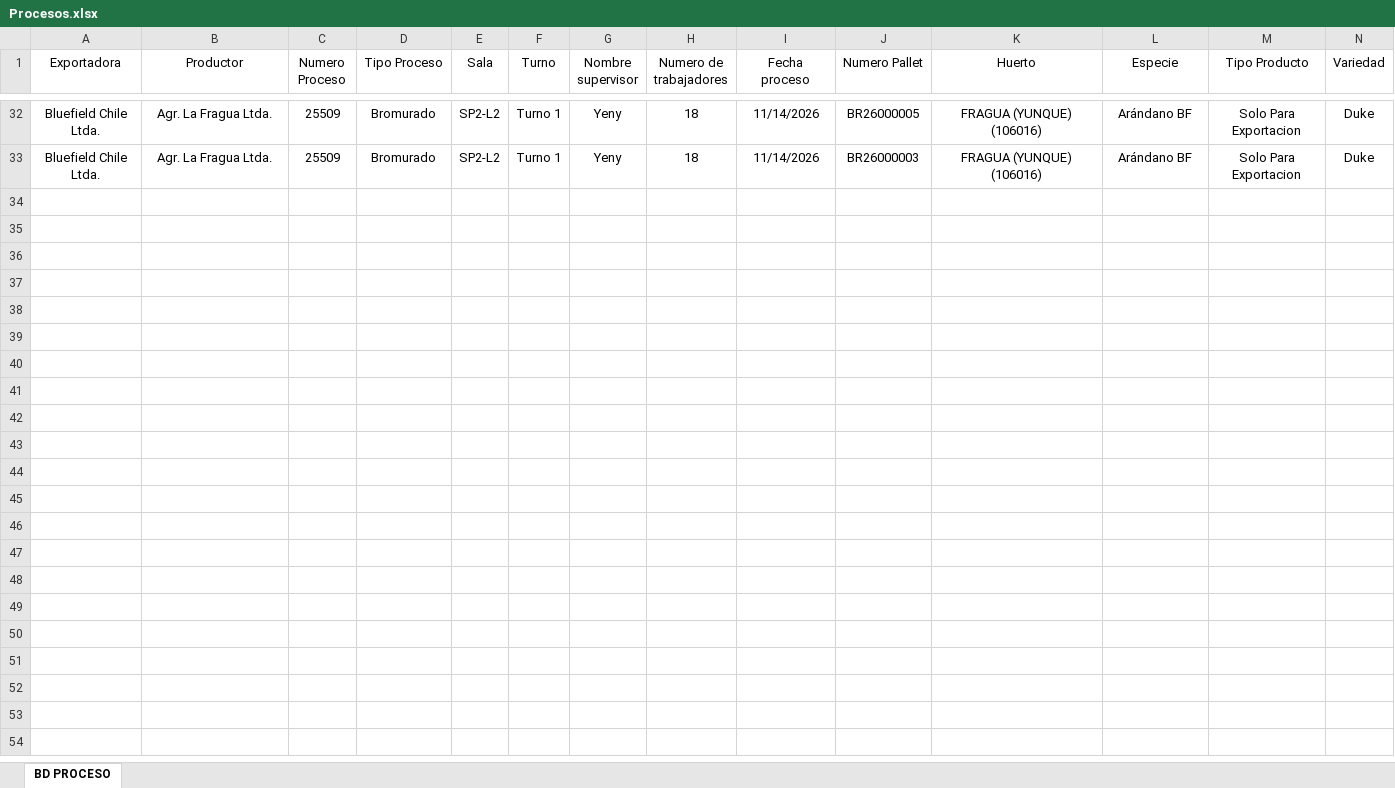
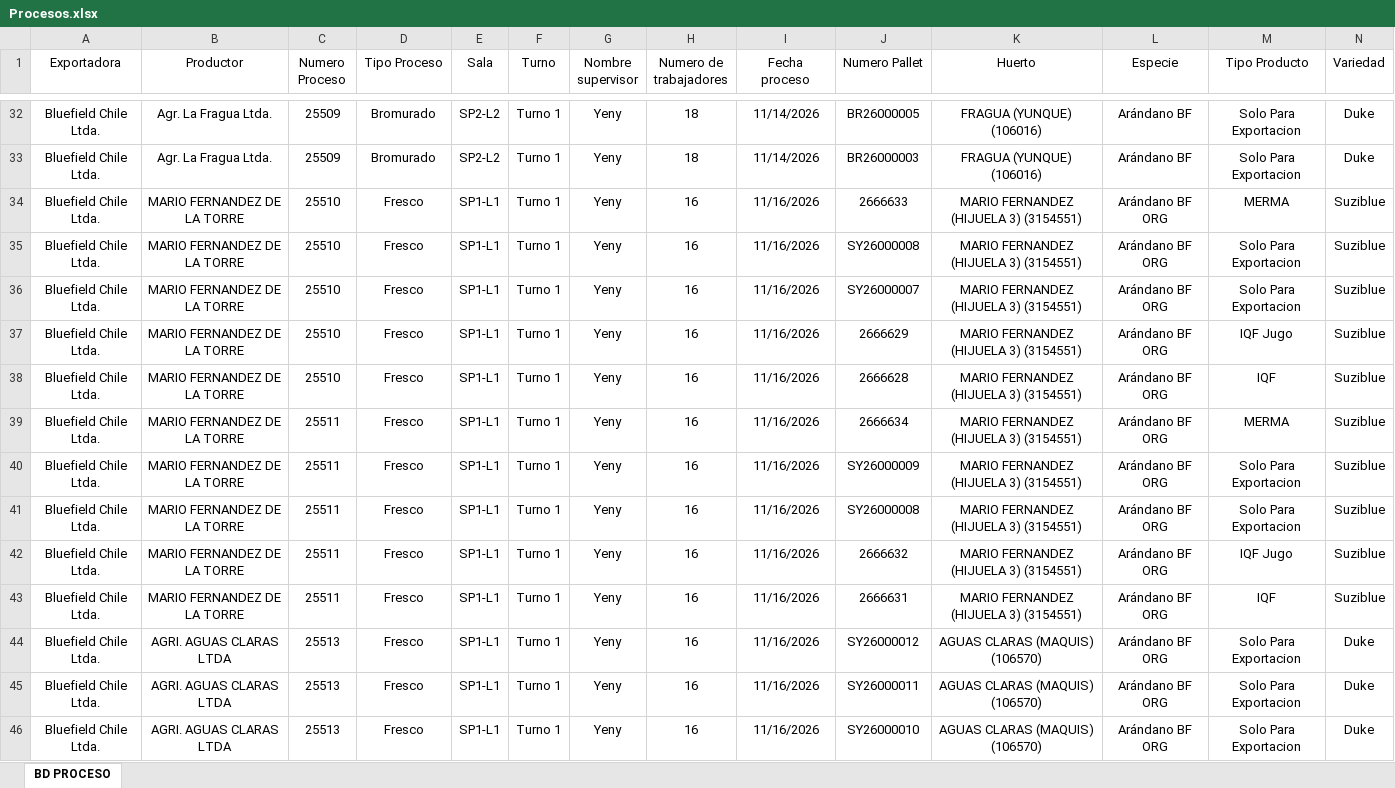
Before and after one commit to JFEGestion/Visor-Temporada-de-arandanos, an Excel workbook: Procesos.xlsx, sheet BD PROCESO, drawn as a sheet; only a part is shown, gaps mark what is left out; values as stored, in another font and other column widths than the file's, no borders; rows hold the shown columns only; the diff names each change by its address in the sheet, - before the commit and + after, or states it on an @@ line.

Commit message:
Add files via upload

```diff
--- a/Procesos.xlsx (sheet BD PROCESO)
+++ b/Procesos.xlsx (sheet BD PROCESO)
+row 34: Bluefield Chile Ltda. | MARIO FERNANDEZ DE LA TORRE | 25510 | Fresco | SP1-L1 | Turno 1 | Yeny | 16 | 11/16/2026 | 2666633 | MARIO FERNANDEZ (HIJUELA 3) (3154551) | Arándano BF ORG | MERMA | Suziblue
+row 35: Bluefield Chile Ltda. | MARIO FERNANDEZ DE LA TORRE | 25510 | Fresco | SP1-L1 | Turno 1 | Yeny | 16 | 11/16/2026 | SY26000008 | MARIO FERNANDEZ (HIJUELA 3) (3154551) | Arándano BF ORG | Solo Para Exportacion | Suziblue
+row 36: Bluefield Chile Ltda. | MARIO FERNANDEZ DE LA TORRE | 25510 | Fresco | SP1-L1 | Turno 1 | Yeny | 16 | 11/16/2026 | SY26000007 | MARIO FERNANDEZ (HIJUELA 3) (3154551) | Arándano BF ORG | Solo Para Exportacion | Suziblue
+row 37: Bluefield Chile Ltda. | MARIO FERNANDEZ DE LA TORRE | 25510 | Fresco | SP1-L1 | Turno 1 | Yeny | 16 | 11/16/2026 | 2666629 | MARIO FERNANDEZ (HIJUELA 3) (3154551) | Arándano BF ORG | IQF Jugo | Suziblue
+row 38: Bluefield Chile Ltda. | MARIO FERNANDEZ DE LA TORRE | 25510 | Fresco | SP1-L1 | Turno 1 | Yeny | 16 | 11/16/2026 | 2666628 | MARIO FERNANDEZ (HIJUELA 3) (3154551) | Arándano BF ORG | IQF | Suziblue
+row 39: Bluefield Chile Ltda. | MARIO FERNANDEZ DE LA TORRE | 25511 | Fresco | SP1-L1 | Turno 1 | Yeny | 16 | 11/16/2026 | 2666634 | MARIO FERNANDEZ (HIJUELA 3) (3154551) | Arándano BF ORG | MERMA | Suziblue
+row 40: Bluefield Chile Ltda. | MARIO FERNANDEZ DE LA TORRE | 25511 | Fresco | SP1-L1 | Turno 1 | Yeny | 16 | 11/16/2026 | SY26000009 | MARIO FERNANDEZ (HIJUELA 3) (3154551) | Arándano BF ORG | Solo Para Exportacion | Suziblue
+row 41: Bluefield Chile Ltda. | MARIO FERNANDEZ DE LA TORRE | 25511 | Fresco | SP1-L1 | Turno 1 | Yeny | 16 | 11/16/2026 | SY26000008 | MARIO FERNANDEZ (HIJUELA 3) (3154551) | Arándano BF ORG | Solo Para Exportacion | Suziblue
+row 42: Bluefield Chile Ltda. | MARIO FERNANDEZ DE LA TORRE | 25511 | Fresco | SP1-L1 | Turno 1 | Yeny | 16 | 11/16/2026 | 2666632 | MARIO FERNANDEZ (HIJUELA 3) (3154551) | Arándano BF ORG | IQF Jugo | Suziblue
+row 43: Bluefield Chile Ltda. | MARIO FERNANDEZ DE LA TORRE | 25511 | Fresco | SP1-L1 | Turno 1 | Yeny | 16 | 11/16/2026 | 2666631 | MARIO FERNANDEZ (HIJUELA 3) (3154551) | Arándano BF ORG | IQF | Suziblue
+row 44: Bluefield Chile Ltda. | AGRI. AGUAS CLARAS LTDA | 25513 | Fresco | SP1-L1 | Turno 1 | Yeny | 16 | 11/16/2026 | SY26000012 | AGUAS CLARAS (MAQUIS) (106570) | Arándano BF ORG | Solo Para Exportacion | Duke
+row 45: Bluefield Chile Ltda. | AGRI. AGUAS CLARAS LTDA | 25513 | Fresco | SP1-L1 | Turno 1 | Yeny | 16 | 11/16/2026 | SY26000011 | AGUAS CLARAS (MAQUIS) (106570) | Arándano BF ORG | Solo Para Exportacion | Duke
+row 46: Bluefield Chile Ltda. | AGRI. AGUAS CLARAS LTDA | 25513 | Fresco | SP1-L1 | Turno 1 | Yeny | 16 | 11/16/2026 | SY26000010 | AGUAS CLARAS (MAQUIS) (106570) | Arándano BF ORG | Solo Para Exportacion | Duke
```
